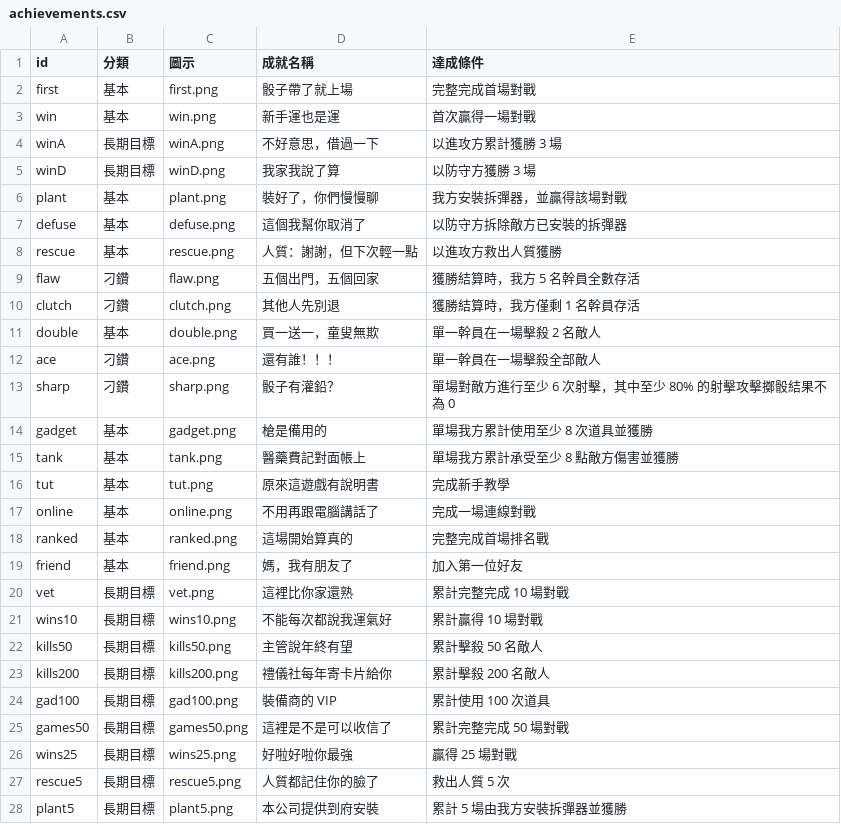
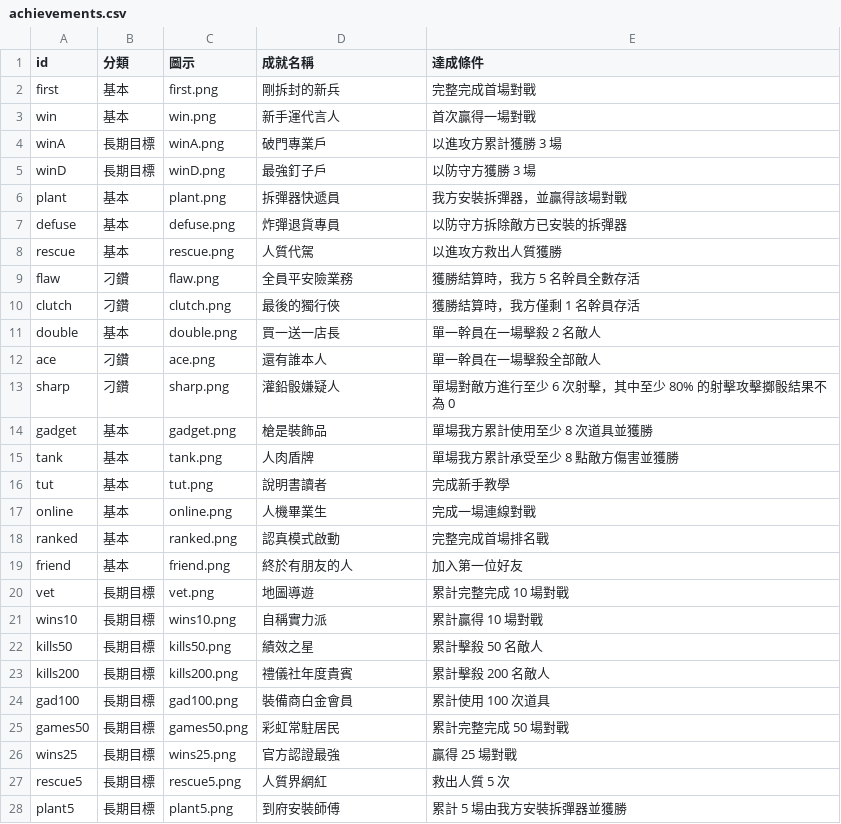
Before and after one commit to R6-boardgame/r6-boardgame.github.io, a CSV file: data/achievements.csv, drawn as a sheet; only a part is shown; the diff covers the shown part only.

```diff
--- a/data/achievements.csv
+++ b/data/achievements.csv
@@ -1,28 +1,28 @@
 id,分類,圖示,成就名稱,達成條件
-first,基本,first.png,骰子帶了就上場,完整完成首場對戰
-win,基本,win.png,新手運也是運,首次贏得一場對戰
-winA,長期目標,winA.png,不好意思，借過一下,以進攻方累計獲勝 3 場
-winD,長期目標,winD.png,我家我說了算,以防守方獲勝 3 場
-plant,基本,plant.png,裝好了，你們慢慢聊,我方安裝拆彈器，並贏得該場對戰
-defuse,基本,defuse.png,這個我幫你取消了,以防守方拆除敵方已安裝的拆彈器
-rescue,基本,rescue.png,人質：謝謝，但下次輕一點,以進攻方救出人質獲勝
-flaw,刁鑽,flaw.png,五個出門，五個回家,獲勝結算時，我方 5 名幹員全數存活
-clutch,刁鑽,clutch.png,其他人先別退,獲勝結算時，我方僅剩 1 名幹員存活
-double,基本,double.png,買一送一，童叟無欺,單一幹員在一場擊殺 2 名敵人
-ace,刁鑽,ace.png,還有誰！！！,單一幹員在一場擊殺全部敵人
-sharp,刁鑽,sharp.png,骰子有灌鉛？,單場對敵方進行至少 6 次射擊，其中至少 80% 的射擊攻擊擲骰結果不為 0
-gadget,基本,gadget.png,槍是備用的,單場我方累計使用至少 8 次道具並獲勝
-tank,基本,tank.png,醫藥費記對面帳上,單場我方累計承受至少 8 點敵方傷害並獲勝
-tut,基本,tut.png,原來這遊戲有說明書,完成新手教學
-online,基本,online.png,不用再跟電腦講話了,完成一場連線對戰
-ranked,基本,ranked.png,這場開始算真的,完整完成首場排名戰
-friend,基本,friend.png,媽，我有朋友了,加入第一位好友
-vet,長期目標,vet.png,這裡比你家還熟,累計完整完成 10 場對戰
-wins10,長期目標,wins10.png,不能每次都說我運氣好,累計贏得 10 場對戰
-kills50,長期目標,kills50.png,主管說年終有望,累計擊殺 50 名敵人
-kills200,長期目標,kills200.png,禮儀社每年寄卡片給你,累計擊殺 200 名敵人
-gad100,長期目標,gad100.png,裝備商的 VIP,累計使用 100 次道具
-games50,長期目標,games50.png,這裡是不是可以收信了,累計完整完成 50 場對戰
-wins25,長期目標,wins25.png,好啦好啦你最強,贏得 25 場對戰
-rescue5,長期目標,rescue5.png,人質都記住你的臉了,救出人質 5 次
-plant5,長期目標,plant5.png,本公司提供到府安裝,累計 5 場由我方安裝拆彈器並獲勝
+first,基本,first.png,剛拆封的新兵,完整完成首場對戰
+win,基本,win.png,新手運代言人,首次贏得一場對戰
+winA,長期目標,winA.png,破門專業戶,以進攻方累計獲勝 3 場
+winD,長期目標,winD.png,最強釘子戶,以防守方獲勝 3 場
+plant,基本,plant.png,拆彈器快遞員,我方安裝拆彈器，並贏得該場對戰
+defuse,基本,defuse.png,炸彈退貨專員,以防守方拆除敵方已安裝的拆彈器
+rescue,基本,rescue.png,人質代駕,以進攻方救出人質獲勝
+flaw,刁鑽,flaw.png,全員平安險業務,獲勝結算時，我方 5 名幹員全數存活
+clutch,刁鑽,clutch.png,最後的獨行俠,獲勝結算時，我方僅剩 1 名幹員存活
+double,基本,double.png,買一送一店長,單一幹員在一場擊殺 2 名敵人
+ace,刁鑽,ace.png,還有誰本人,單一幹員在一場擊殺全部敵人
+sharp,刁鑽,sharp.png,灌鉛骰嫌疑人,單場對敵方進行至少 6 次射擊，其中至少 80% 的射擊攻擊擲骰結果不為 0
+gadget,基本,gadget.png,槍是裝飾品,單場我方累計使用至少 8 次道具並獲勝
+tank,基本,tank.png,人肉盾牌,單場我方累計承受至少 8 點敵方傷害並獲勝
+tut,基本,tut.png,說明書讀者,完成新手教學
+online,基本,online.png,人機畢業生,完成一場連線對戰
+ranked,基本,ranked.png,認真模式啟動,完整完成首場排名戰
+friend,基本,friend.png,終於有朋友的人,加入第一位好友
+vet,長期目標,vet.png,地圖導遊,累計完整完成 10 場對戰
+wins10,長期目標,wins10.png,自稱實力派,累計贏得 10 場對戰
+kills50,長期目標,kills50.png,績效之星,累計擊殺 50 名敵人
+kills200,長期目標,kills200.png,禮儀社年度貴賓,累計擊殺 200 名敵人
+gad100,長期目標,gad100.png,裝備商白金會員,累計使用 100 次道具
+games50,長期目標,games50.png,彩虹常駐居民,累計完整完成 50 場對戰
+wins25,長期目標,wins25.png,官方認證最強,贏得 25 場對戰
+rescue5,長期目標,rescue5.png,人質界網紅,救出人質 5 次
+plant5,長期目標,plant5.png,到府安裝師傅,累計 5 場由我方安裝拆彈器並獲勝
```
Also changed, not shown: 46 edited cells elsewhere in this file, 3 other files.
